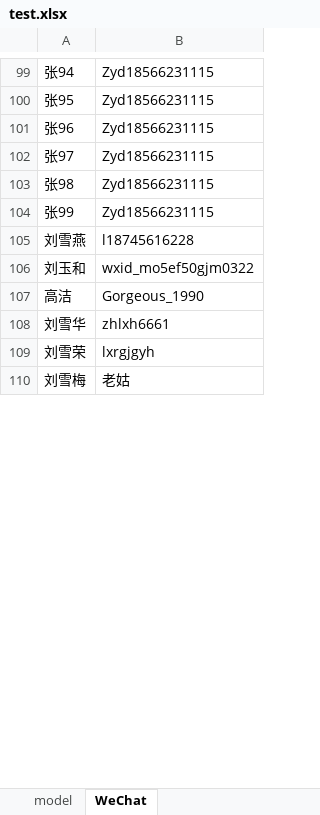
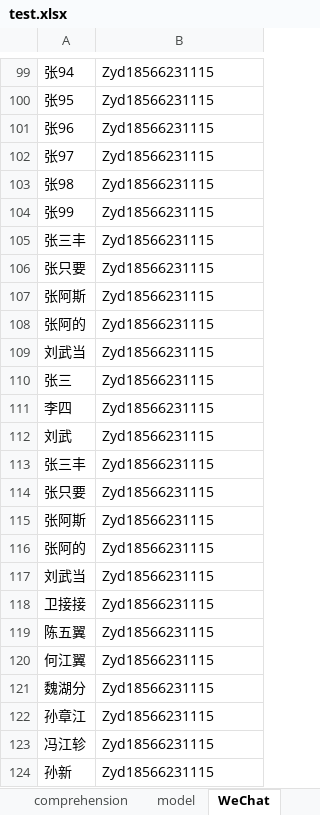
Before and after one commit to lureiny/xueersi, an Excel workbook: test.xlsx, sheet WeChat, drawn as a sheet; only a part is shown, gaps mark what is left out; values as stored, in another font and other column widths than the file's, no borders; removed rows and columns are numbered as before the commit, all else as after; the diff covers the shown part only; the diff names each change by its address in the sheet, - before the commit and + after, or states it on an @@ line.

```diff
--- a/test.xlsx (sheet WeChat)
+++ b/test.xlsx (sheet WeChat)
-row 105: 刘雪燕 | l18745616228
-row 106: 刘玉和 | wxid_mo5ef50gjm0322
-row 107: 高洁 | Gorgeous_1990
-row 108: 刘雪华 | zhlxh6661
-row 109: 刘雪荣 | lxrgjgyh
-row 110: 刘雪梅 | 老姑
+row 105: 张三丰 | Zyd18566231115
+row 106: 张只要 | Zyd18566231115
+row 107: 张阿斯 | Zyd18566231115
+row 108: 张阿的 | Zyd18566231115
+row 109: 刘武当 | Zyd18566231115
+row 110: 张三 | Zyd18566231115
+row 111: 李四 | Zyd18566231115
+row 112: 刘武 | Zyd18566231115
+row 113: 张三丰 | Zyd18566231115
+row 114: 张只要 | Zyd18566231115
+row 115: 张阿斯 | Zyd18566231115
+row 116: 张阿的 | Zyd18566231115
+row 117: 刘武当 | Zyd18566231115
+row 118: 卫接接 | Zyd18566231115
+row 119: 陈五翼 | Zyd18566231115
+row 120: 何江翼 | Zyd18566231115
+row 121: 魏湖分 | Zyd18566231115
+row 122: 孙章江 | Zyd18566231115
+row 123: 冯江轸 | Zyd18566231115
+row 124: 孙新 | Zyd18566231115
```
Also changed, not shown: 41 added rows, 6 removed rows and 2 edited cells elsewhere in this sheet, sheet grade, sheet comprehension, sheet model, other sheet tabs.
